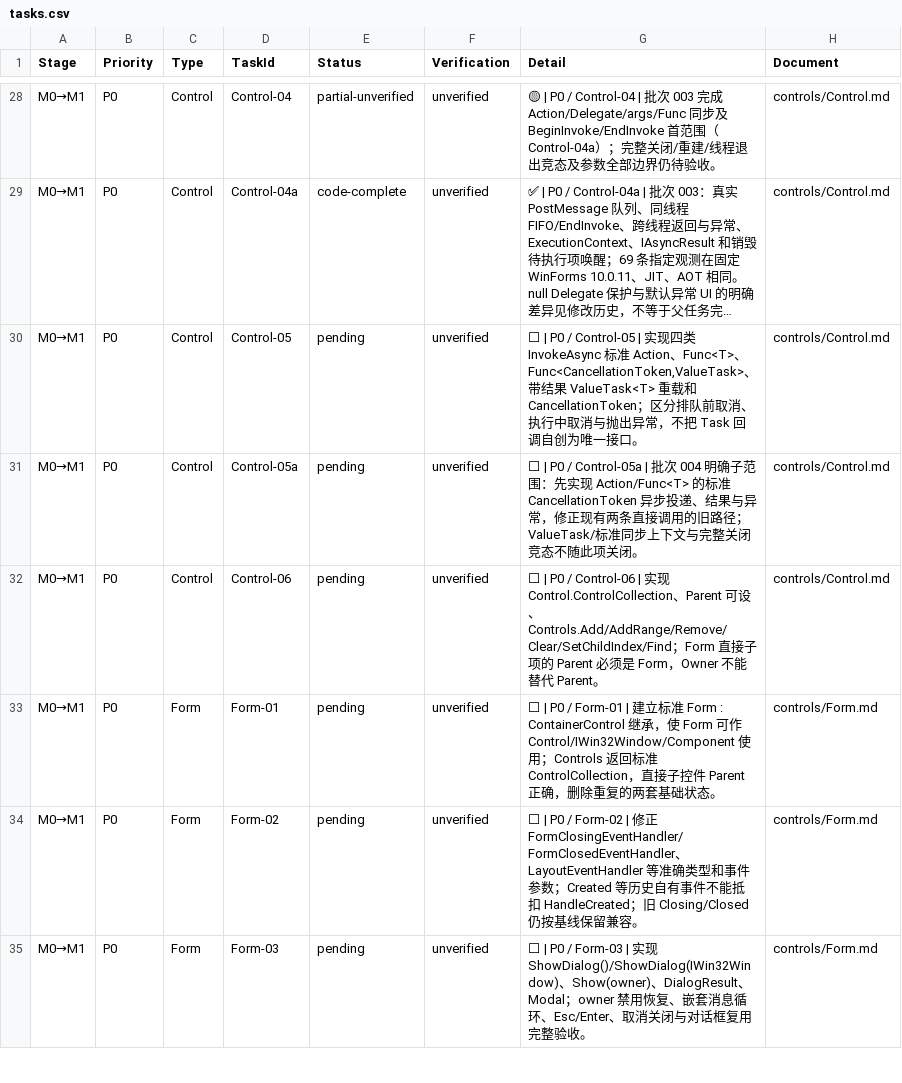
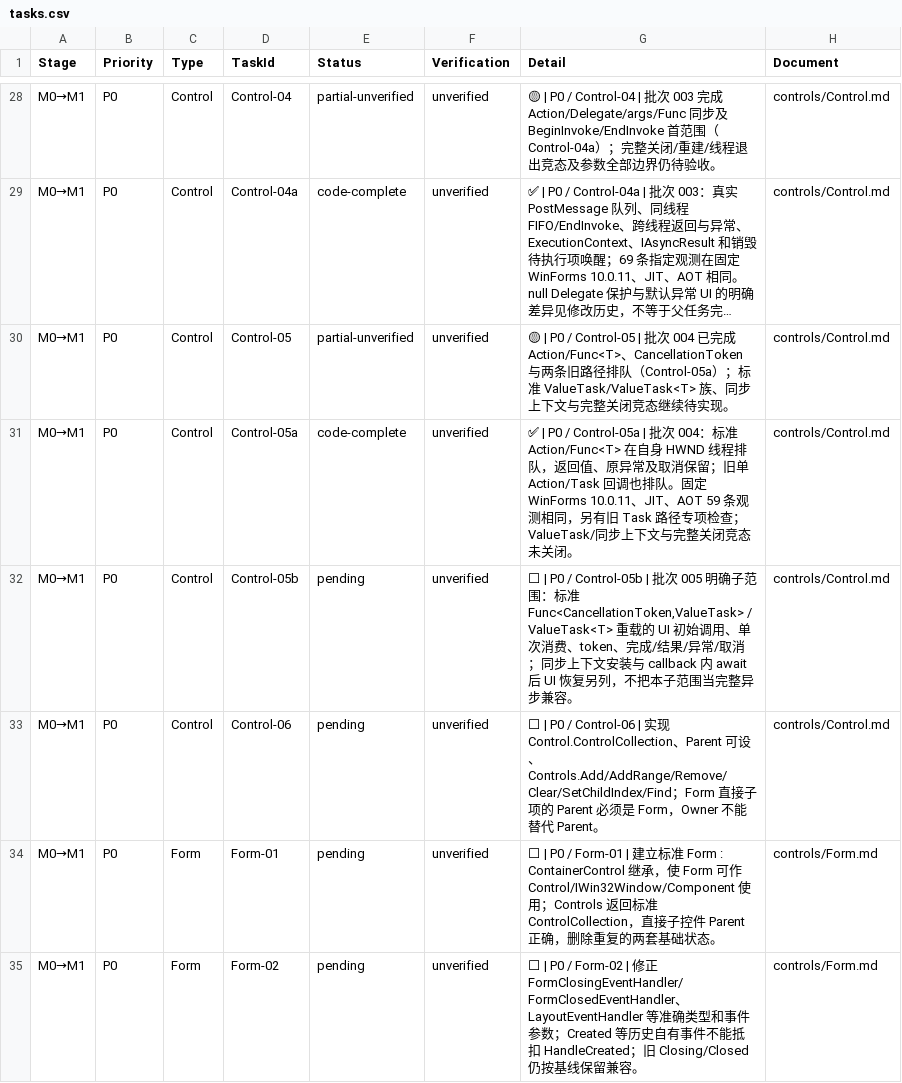
Before and after one commit to IoTSharp/Lumina, a CSV file: docs/roadmap/tasks.csv, drawn as a sheet; only a part is shown, gaps mark what is left out; the shorter side is filled out with more unchanged rows; long unchanged cells end in …; addresses are those after the commit; the diff covers the shown part only; the diff names each change by its address in the sheet, - before the commit and + after, or states it on an @@ line.

Commit message:
fix: queue async control callbacks and expose basic subitem contracts

```diff
--- a/docs/roadmap/tasks.csv
+++ b/docs/roadmap/tasks.csv
-E30 (Status): pending
+E30 (Status): partial-unverified
-G30 (Detail): ⬜ | P0 / Control-05 | 实现四类 InvokeAsync 标准 Action、Func<T>、Func<CancellationToken,ValueTask>、带结果 ValueTask<T> 重载和 CancellationToken；区分排队前取消、执行中取消与抛出异常，不把 Task 回调自创为唯一接口。
+G30 (Detail): 🟡 | P0 / Control-05 | 批次 004 已完成 Action/Func<T>、CancellationToken 与两条旧路径排队（Control-05a）；标准 ValueTask/ValueTask<T> 族、同步上下文与完整关闭竞态继续待实现。
+row 31: M0→M1 | P0 | Control | Control-05a | code-complete | unverified | ✅ | P0 / Control-05a | 批次 004：标准 Action/Func<T> 在自身 HWND 线程排队，返回值、原异常及取消保留；旧单 Action/Task 回调也排队。固定 WinForms 10.0.11、JIT、AOT 59 条观测相同，另有旧 Task 路径专项检查；ValueTask/同步上下文与完整关闭竞态未关闭。 | controls/Control.md
-D32 (TaskId): Control-05a
+D32 (TaskId): Control-05b
-G32 (Detail): ⬜ | P0 / Control-05a | 批次 004 明确子范围：先实现 Action/Func<T> 的标准 CancellationToken 异步投递、结果与异常，修正现有两条直接调用的旧路径；ValueTask/标准同步上下文与完整关闭竞态不随此项关闭。
+G32 (Detail): ⬜ | P0 / Control-05b | 批次 005 明确子范围：标准 Func<CancellationToken,ValueTask> / ValueTask<T> 重载的 UI 初始调用、单次消费、token、完成/结果/异常/取消；同步上下文安装与 callback 内 await 后 UI 恢复另列，不把本子范围当完整异步兼容。
```
Also changed, not shown: 1 added row and 9 edited cells elsewhere in this file, 52 other files.
